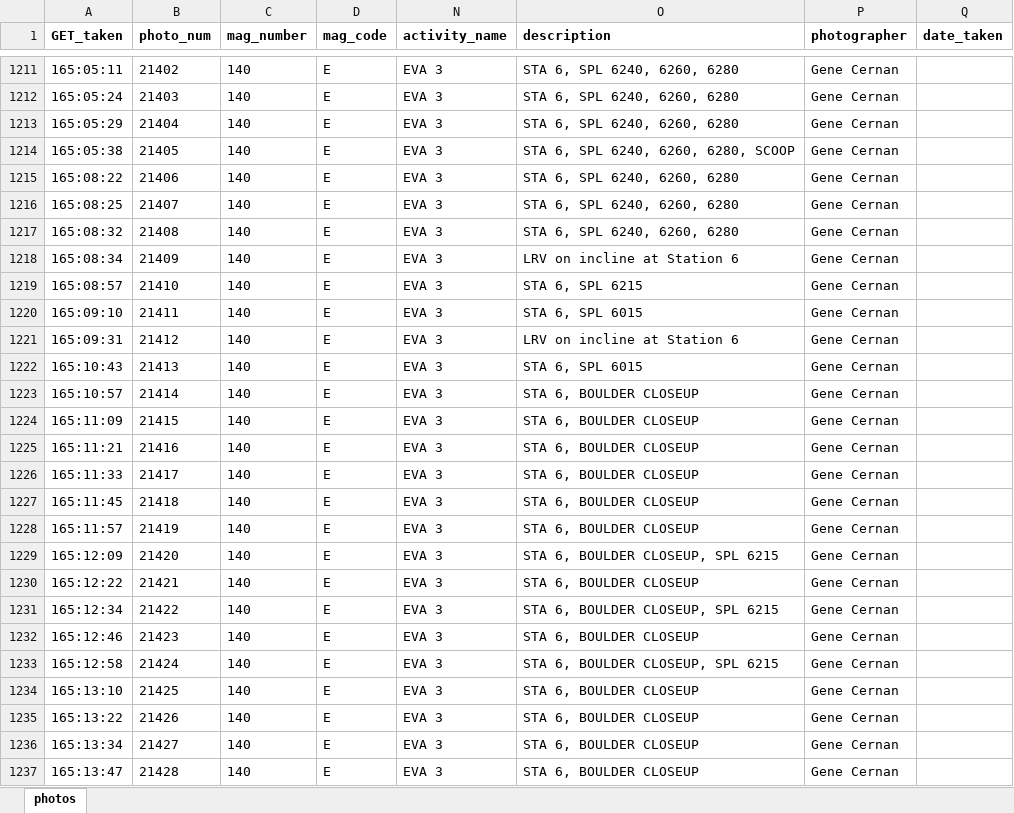
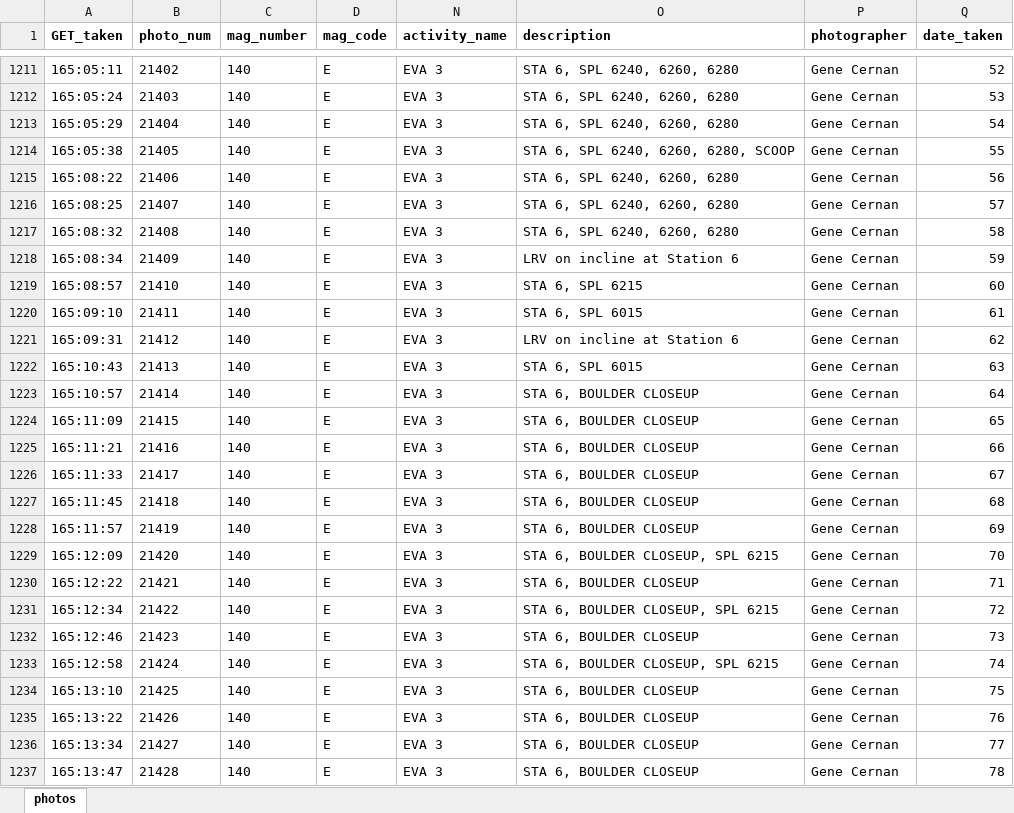
Before and after one commit to bfeist/ApolloInRealTime, an Excel workbook: MISSION_DATA/photos.xlsx, sheet photos, drawn as a sheet; only a part is shown, gaps mark what is left out; values as stored, in another font and other column widths than the file's, no borders; the diff covers the shown part only; the diff names each change by its address in the sheet, - before the commit and + after, or states it on an @@ line.

Commit message:
Rendered up to STA7 with photo and transcript corrections

```diff
--- a/MISSION_DATA/photos.xlsx (sheet photos)
+++ b/MISSION_DATA/photos.xlsx (sheet photos)
-Q1211 (date_taken): (empty)
+Q1211 (date_taken): 52
-Q1212 (date_taken): (empty)
+Q1212 (date_taken): 53
-Q1213 (date_taken): (empty)
+Q1213 (date_taken): 54
-Q1214 (date_taken): (empty)
+Q1214 (date_taken): 55
-Q1215 (date_taken): (empty)
+Q1215 (date_taken): 56
-Q1216 (date_taken): (empty)
+Q1216 (date_taken): 57
-Q1217 (date_taken): (empty)
+Q1217 (date_taken): 58
-Q1218 (date_taken): (empty)
+Q1218 (date_taken): 59
-Q1219 (date_taken): (empty)
+Q1219 (date_taken): 60
-Q1220 (date_taken): (empty)
+Q1220 (date_taken): 61
-Q1221 (date_taken): (empty)
+Q1221 (date_taken): 62
-Q1222 (date_taken): (empty)
+Q1222 (date_taken): 63
-Q1223 (date_taken): (empty)
+Q1223 (date_taken): 64
-Q1224 (date_taken): (empty)
+Q1224 (date_taken): 65
-Q1225 (date_taken): (empty)
+Q1225 (date_taken): 66
-Q1226 (date_taken): (empty)
+Q1226 (date_taken): 67
-Q1227 (date_taken): (empty)
+Q1227 (date_taken): 68
-Q1228 (date_taken): (empty)
+Q1228 (date_taken): 69
-Q1229 (date_taken): (empty)
+Q1229 (date_taken): 70
-Q1230 (date_taken): (empty)
+Q1230 (date_taken): 71
-Q1231 (date_taken): (empty)
+Q1231 (date_taken): 72
-Q1232 (date_taken): (empty)
+Q1232 (date_taken): 73
-Q1233 (date_taken): (empty)
+Q1233 (date_taken): 74
-Q1234 (date_taken): (empty)
+Q1234 (date_taken): 75
-Q1235 (date_taken): (empty)
+Q1235 (date_taken): 76
-Q1236 (date_taken): (empty)
+Q1236 (date_taken): 77
-Q1237 (date_taken): (empty)
+Q1237 (date_taken): 78
```
Also changed, not shown: 305 edited cells elsewhere in this sheet, 13 other files.
